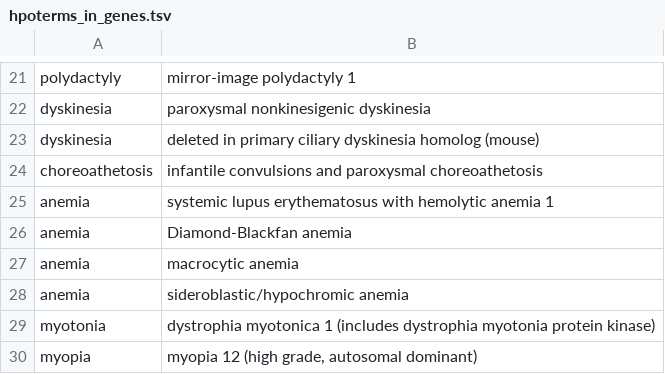
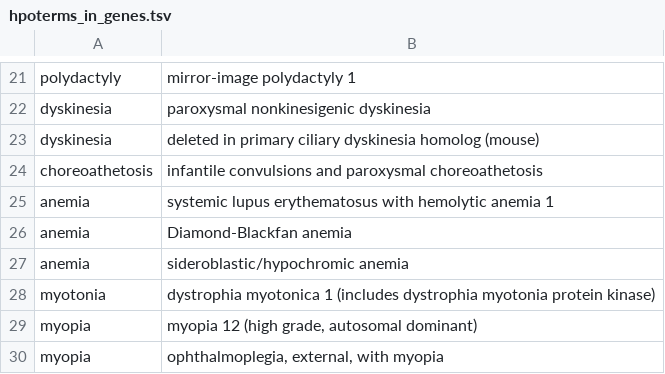
Before and after one commit to HazyResearch/dd-genomics, a TSV file: dicts/hpoterms_in_genes.tsv, drawn as a sheet; only a part is shown, gaps mark what is left out; the shorter side is filled out with more unchanged rows; the diff names each change by its address in the sheet, - before the commit and + after, or states it on an @@ line.

Commit message:
Remove gene names that really looks like a disease...

```diff
--- a/dicts/hpoterms_in_genes.tsv
+++ b/dicts/hpoterms_in_genes.tsv
-row 27: anemia | macrocytic anemia
```
